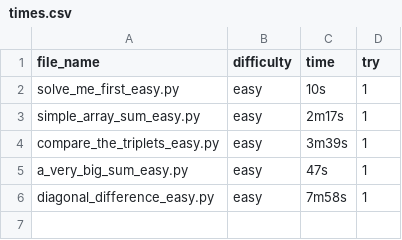
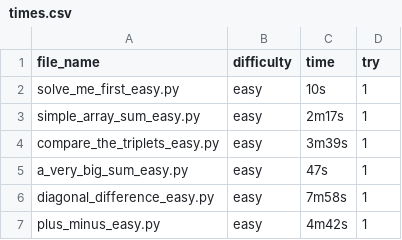
Before and after one commit to fyangss/questions, a CSV file: python/hr/times.csv, drawn as a sheet.

Commit message:
plus minus

```diff
--- a/python/hr/times.csv
+++ b/python/hr/times.csv
@@ -6 +6,2 @@ a_very_big_sum_easy.py,easy,47s,1
 diagonal_difference_easy.py,easy,7m58s,1
+plus_minus_easy.py,easy,4m42s,1
```
Also changed, not shown: 1 other file.
